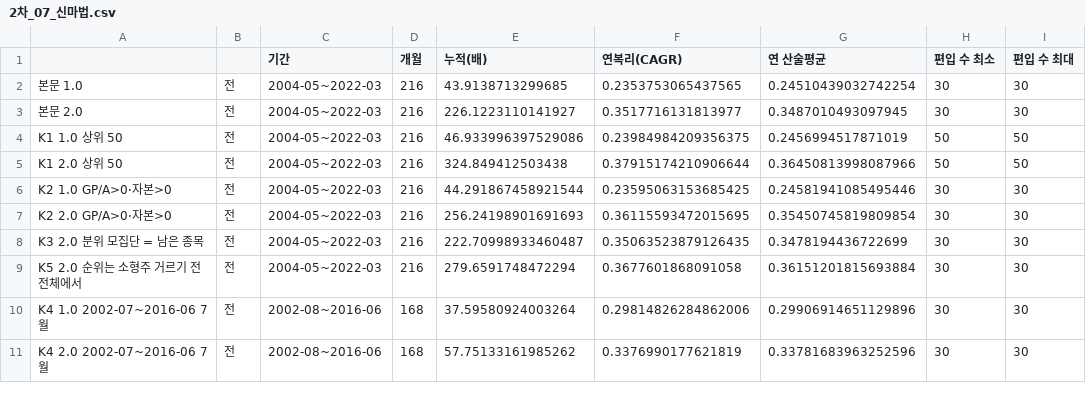
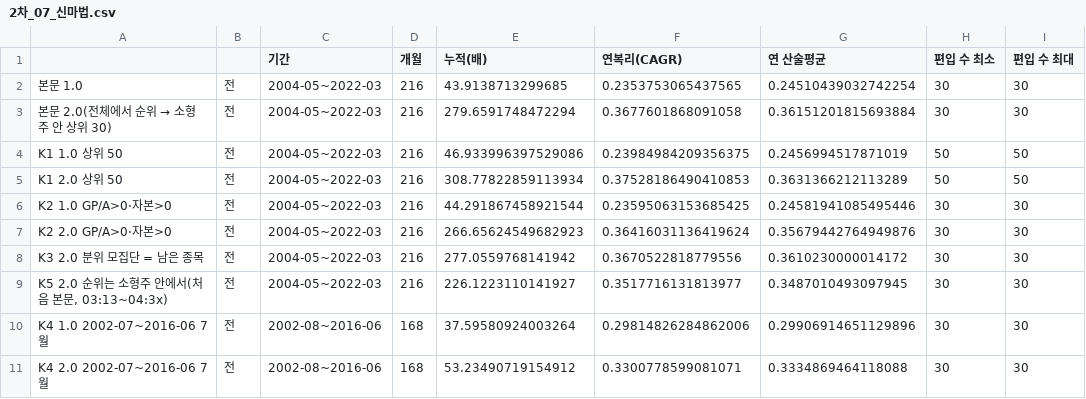
Before and after one commit to Rowoon-Lee5/assignment02-magicformula-backtest, a CSV file: _검증/2차_07_신마법.csv, drawn as a sheet.

```diff
--- a/_검증/2차_07_신마법.csv
+++ b/_검증/2차_07_신마법.csv
@@ -2,10 +2,10 @@
 본문 1.0,전,2004-05~2022-03,216,43.9138713299685,0.2353753065437565,0.24510439032742254,30,30
-본문 2.0,전,2004-05~2022-03,216,226.1223110141927,0.3517716131813977,0.3487010493097945,30,30
+본문 2.0(전체에서 순위 → 소형주 안 상위 30),전,2004-05~2022-03,216,279.6591748472294,0.3677601868091058,0.36151201815693884,30,30
 K1 1.0 상위 50,전,2004-05~2022-03,216,46.933996397529086,0.23984984209356375,0.2456994517871019,50,50
-K1 2.0 상위 50,전,2004-05~2022-03,216,324.849412503438,0.37915174210906644,0.36450813998087966,50,50
+K1 2.0 상위 50,전,2004-05~2022-03,216,308.77822859113934,0.37528186490410853,0.3631366212113289,50,50
 K2 1.0 GP/A>0·자본>0,전,2004-05~2022-03,216,44.291867458921544,0.23595063153685425,0.24581941085495446,30,30
-K2 2.0 GP/A>0·자본>0,전,2004-05~2022-03,216,256.24198901691693,0.36115593472015695,0.35450745819809854,30,30
-K3 2.0 분위 모집단 = 남은 종목,전,2004-05~2022-03,216,222.70998933460487,0.35063523879126435,0.3478194436722699,30,30
-K5 2.0 순위는 소형주 거르기 전 전체에서,전,2004-05~2022-03,216,279.6591748472294,0.3677601868091058,0.36151201815693884,30,30
+K2 2.0 GP/A>0·자본>0,전,2004-05~2022-03,216,266.65624549682923,0.36416031136419624,0.35679442764949876,30,30
+K3 2.0 분위 모집단 = 남은 종목,전,2004-05~2022-03,216,277.0559768141942,0.3670522818779556,0.3610230000014172,30,30
+"K5 2.0 순위는 소형주 안에서(처음 본문, 03:13~04:3x)",전,2004-05~2022-03,216,226.1223110141927,0.3517716131813977,0.3487010493097945,30,30
 K4 1.0 2002-07~2016-06 7월,전,2002-08~2016-06,168,37.59580924003264,0.29814826284862006,0.29906914651129896,30,30
-K4 2.0 2002-07~2016-06 7월,전,2002-08~2016-06,168,57.75133161985262,0.3376990177621819,0.33781683963252596,30,30
+K4 2.0 2002-07~2016-06 7월,전,2002-08~2016-06,168,53.23490719154912,0.3300778599081071,0.3334869464118088,30,30
```
Also changed, not shown: 결과_월수익률/요약표.csv, 25 other files.
